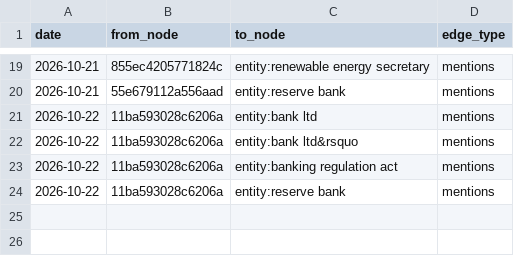
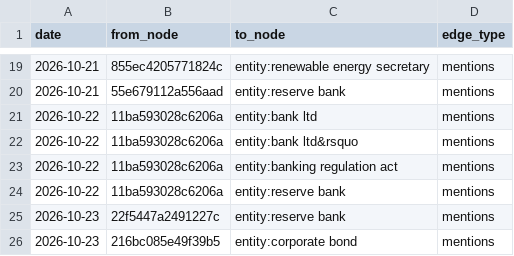
Before and after one commit to vishwasgarg5/news-knowledge-bot, a CSV file: data/knowledge_edges.csv, drawn as a sheet; only a part is shown, gaps mark what is left out; the diff names each change by its address in the sheet, - before the commit and + after, or states it on an @@ line.

```diff
--- a/data/knowledge_edges.csv
+++ b/data/knowledge_edges.csv
+row 25: 2026-10-23 | 22f5447a2491227c | entity:reserve bank | mentions
+row 26: 2026-10-23 | 216bc085e49f39b5 | entity:corporate bond | mentions
```
Also changed, not shown: data/entity_memory.csv, data/event_memory.csv, 11 other files.
